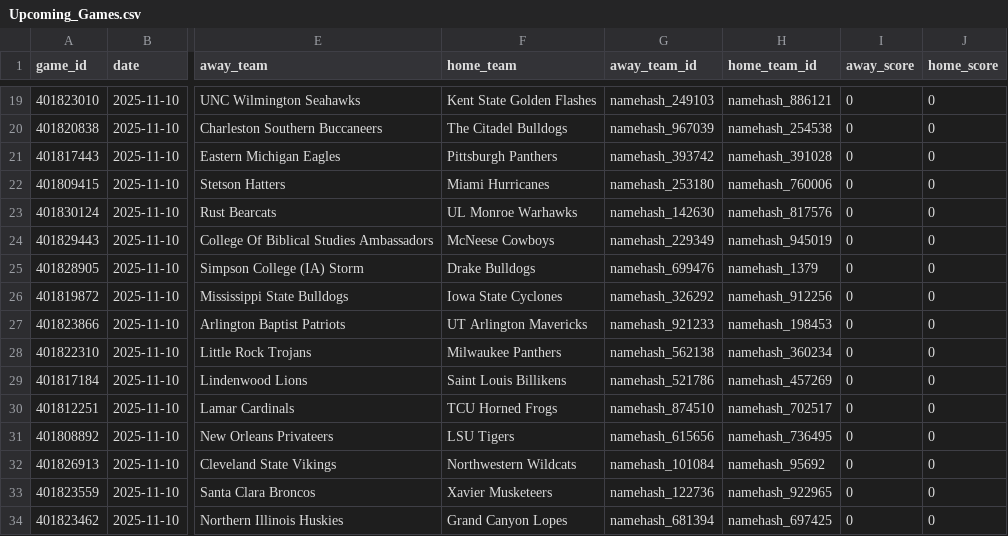
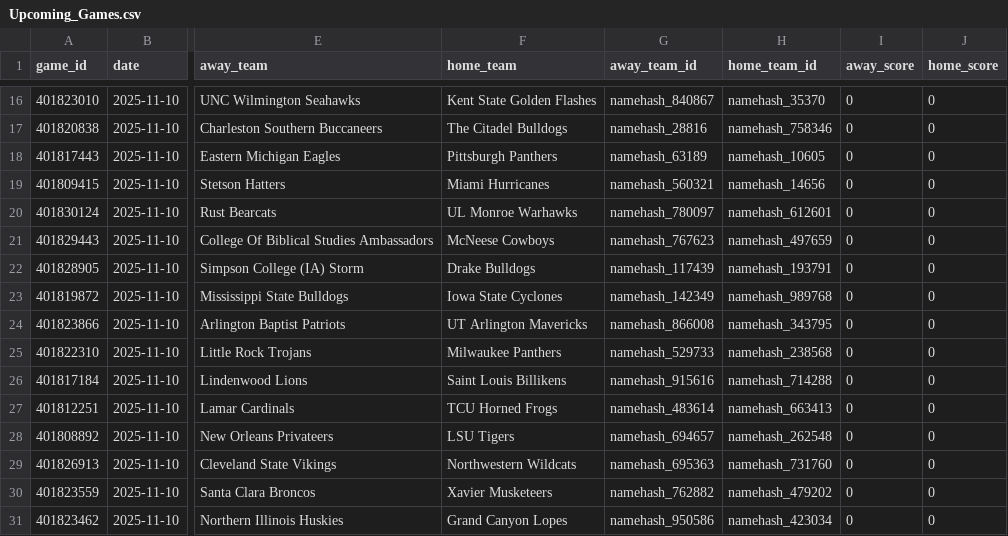
Before and after one commit to jgamblin/NCAA-Prediction, a CSV file: data/Upcoming_Games.csv, drawn as a sheet; only a part is shown, gaps mark what is left out; addresses are those after the commit; the diff covers the shown part only; the diff names each change by its address in the sheet, - before the commit and + after, or states it on an @@ line.

```diff
--- a/data/Upcoming_Games.csv
+++ b/data/Upcoming_Games.csv
-G16 (away_team_id): namehash_249103
+G16 (away_team_id): namehash_840867
-H16 (home_team_id): namehash_886121
+H16 (home_team_id): namehash_35370
-G17 (away_team_id): namehash_967039
+G17 (away_team_id): namehash_28816
-H17 (home_team_id): namehash_254538
+H17 (home_team_id): namehash_758346
-G18 (away_team_id): namehash_393742
+G18 (away_team_id): namehash_63189
-H18 (home_team_id): namehash_391028
+H18 (home_team_id): namehash_10605
-G19 (away_team_id): namehash_253180
+G19 (away_team_id): namehash_560321
-H19 (home_team_id): namehash_760006
+H19 (home_team_id): namehash_14656
-G20 (away_team_id): namehash_142630
+G20 (away_team_id): namehash_780097
-H20 (home_team_id): namehash_817576
+H20 (home_team_id): namehash_612601
-G21 (away_team_id): namehash_229349
+G21 (away_team_id): namehash_767623
-H21 (home_team_id): namehash_945019
+H21 (home_team_id): namehash_497659
-G22 (away_team_id): namehash_699476
+G22 (away_team_id): namehash_117439
-H22 (home_team_id): namehash_1379
+H22 (home_team_id): namehash_193791
-G23 (away_team_id): namehash_326292
+G23 (away_team_id): namehash_142349
-H23 (home_team_id): namehash_912256
+H23 (home_team_id): namehash_989768
-G24 (away_team_id): namehash_921233
+G24 (away_team_id): namehash_866008
-H24 (home_team_id): namehash_198453
+H24 (home_team_id): namehash_343795
-G25 (away_team_id): namehash_562138
+G25 (away_team_id): namehash_529733
-H25 (home_team_id): namehash_360234
+H25 (home_team_id): namehash_238568
-G26 (away_team_id): namehash_521786
+G26 (away_team_id): namehash_915616
-H26 (home_team_id): namehash_457269
+H26 (home_team_id): namehash_714288
-G27 (away_team_id): namehash_874510
+G27 (away_team_id): namehash_483614
-H27 (home_team_id): namehash_702517
+H27 (home_team_id): namehash_663413
-G28 (away_team_id): namehash_615656
+G28 (away_team_id): namehash_694657
-H28 (home_team_id): namehash_736495
+H28 (home_team_id): namehash_262548
-G29 (away_team_id): namehash_101084
+G29 (away_team_id): namehash_695363
-H29 (home_team_id): namehash_95692
+H29 (home_team_id): namehash_731760
-G30 (away_team_id): namehash_122736
+G30 (away_team_id): namehash_762882
-H30 (home_team_id): namehash_922965
+H30 (home_team_id): namehash_479202
-G31 (away_team_id): namehash_681394
+G31 (away_team_id): namehash_950586
-H31 (home_team_id): namehash_697425
+H31 (home_team_id): namehash_423034
```
Also changed, not shown: 3 removed rows and 42 edited cells elsewhere in this file, data/Adaptive_Feature_Importance.csv, data/Low_Data_Games.csv, 6 other files.
